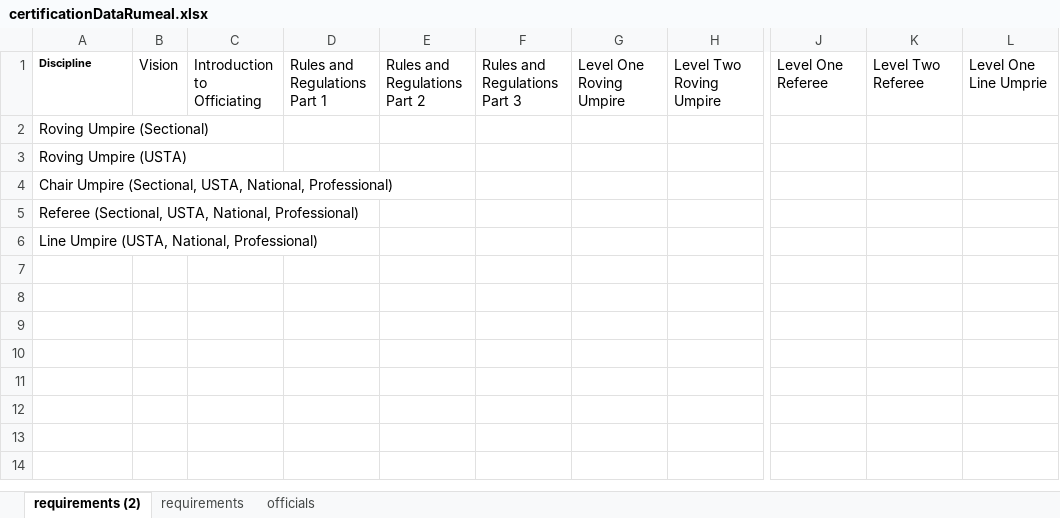
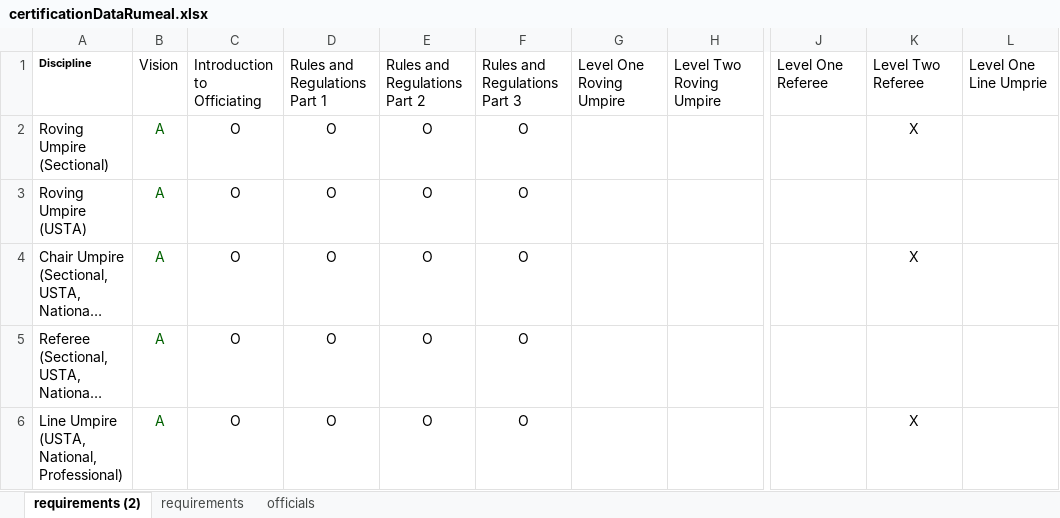
Before and after one commit to xandrasings/UstaCertificationManager, an Excel workbook: DataFiles/1703dataFiles/certificationDataRumeal.xlsx, sheet requirements (2), drawn as a sheet; only a part is shown, gaps mark what is left out; long unchanged cells end in …; values as stored, in another font and other column widths than the file's, no borders; conditional formats and table styles not drawn; the diff names each change by its address in the sheet, - before the commit and + after, or states it on an @@ line.

```diff
--- a/DataFiles/1703dataFiles/certificationDataRumeal.xlsx (sheet requirements (2))
+++ b/DataFiles/1703dataFiles/certificationDataRumeal.xlsx (sheet requirements (2))
-B2:B6: (empty)
+B2:B6: A
-C2:C6: (empty)
+C2:C6: O
-D2:D6: (empty)
+D2:D6: O
-E2:E6: (empty)
+E2:E6: O
-F2:F6: (empty)
+F2:F6: O
-K2: (empty)
+K2: X
-K4: (empty)
+K4: X
-K6: (empty)
+K6: X
```
Also changed, not shown: 4 other files.
